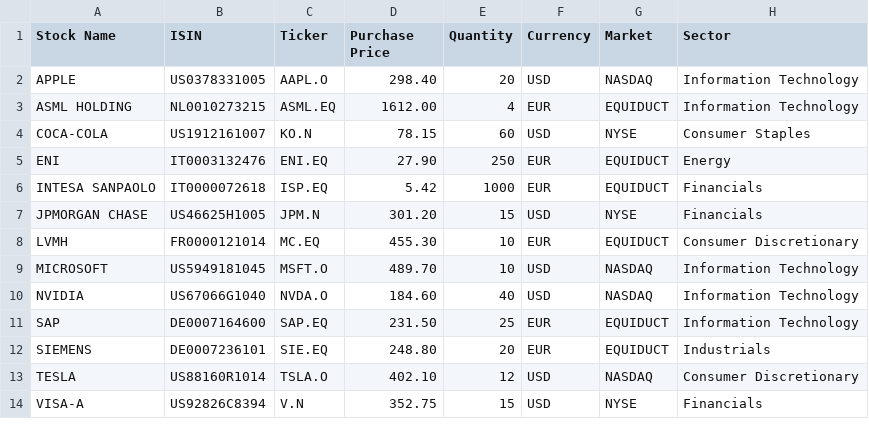
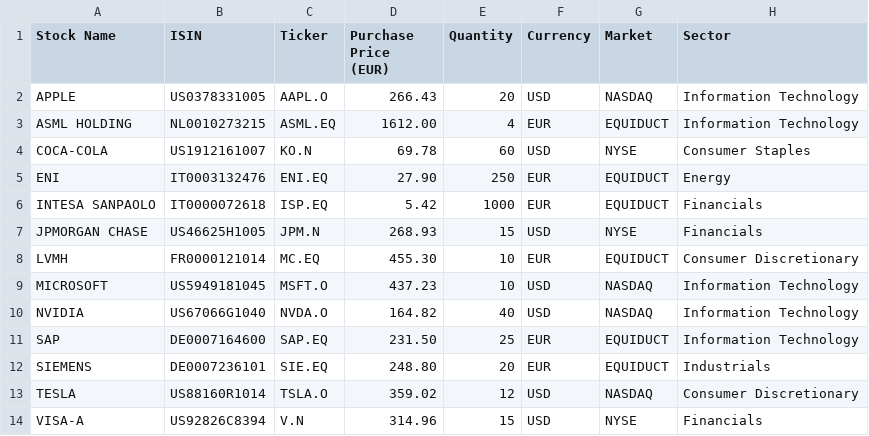
Before and after one commit to federicogiorgi/stockpanel, a CSV file: list_stocks.example.csv, drawn as a sheet.

```diff
--- a/list_stocks.example.csv
+++ b/list_stocks.example.csv
@@ -1,14 +1,14 @@
-Stock Name,ISIN,Ticker,Purchase Price,Quantity,Currency,Market,Sector
-APPLE,US0378331005,AAPL.O,298.40,20,USD,NASDAQ,Information Technology
+Stock Name,ISIN,Ticker,Purchase Price (EUR),Quantity,Currency,Market,Sector
+APPLE,US0378331005,AAPL.O,266.43,20,USD,NASDAQ,Information Technology
 ASML HOLDING,NL0010273215,ASML.EQ,1612.00,4,EUR,EQUIDUCT,Information Technology
-COCA-COLA,US1912161007,KO.N,78.15,60,USD,NYSE,Consumer Staples
+COCA-COLA,US1912161007,KO.N,69.78,60,USD,NYSE,Consumer Staples
 ENI,IT0003132476,ENI.EQ,27.90,250,EUR,EQUIDUCT,Energy
 INTESA SANPAOLO,IT0000072618,ISP.EQ,5.42,1000,EUR,EQUIDUCT,Financials
-JPMORGAN CHASE,US46625H1005,JPM.N,301.20,15,USD,NYSE,Financials
+JPMORGAN CHASE,US46625H1005,JPM.N,268.93,15,USD,NYSE,Financials
 LVMH,FR0000121014,MC.EQ,455.30,10,EUR,EQUIDUCT,Consumer Discretionary
-MICROSOFT,US5949181045,MSFT.O,489.70,10,USD,NASDAQ,Information Technology
-NVIDIA,US67066G1040,NVDA.O,184.60,40,USD,NASDAQ,Information Technology
+MICROSOFT,US5949181045,MSFT.O,437.23,10,USD,NASDAQ,Information Technology
+NVIDIA,US67066G1040,NVDA.O,164.82,40,USD,NASDAQ,Information Technology
 SAP,DE0007164600,SAP.EQ,231.50,25,EUR,EQUIDUCT,Information Technology
 SIEMENS,DE0007236101,SIE.EQ,248.80,20,EUR,EQUIDUCT,Industrials
-TESLA,US88160R1014,TSLA.O,402.10,12,USD,NASDAQ,Consumer Discretionary
-VISA-A,US92826C8394,V.N,352.75,15,USD,NYSE,Financials
+TESLA,US88160R1014,TSLA.O,359.02,12,USD,NASDAQ,Consumer Discretionary
+VISA-A,US92826C8394,V.N,314.96,15,USD,NYSE,Financials
```
Also changed, not shown: 6 other files.
